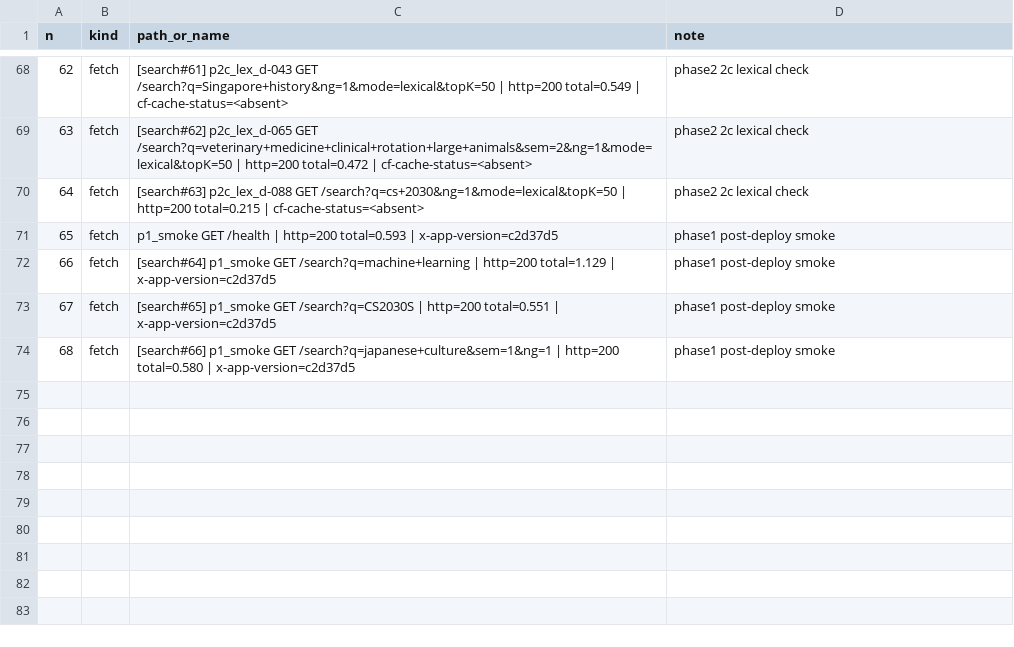
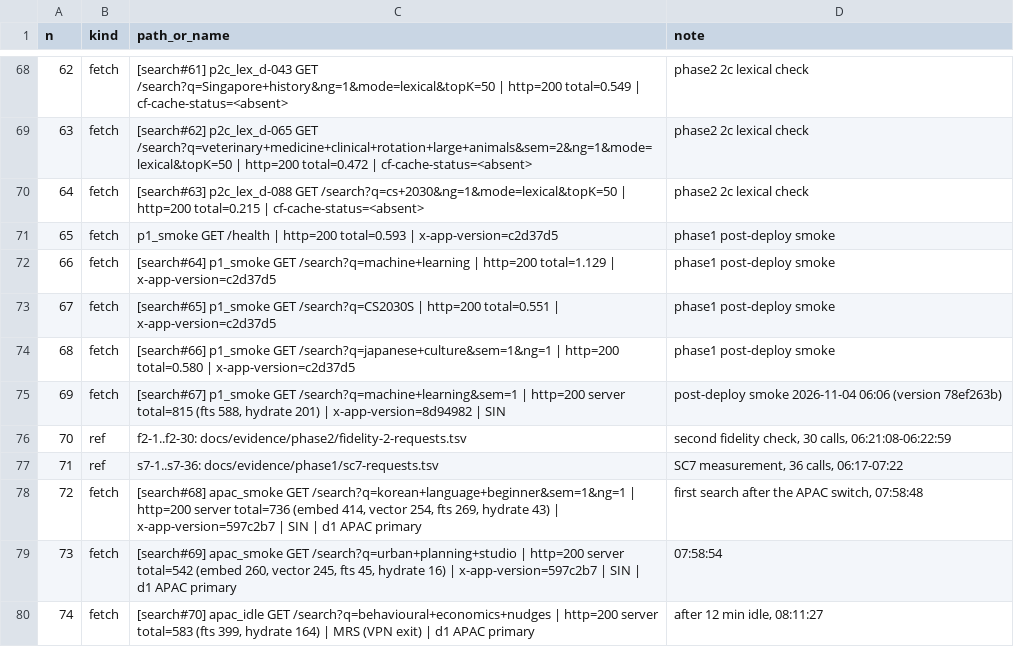
Before and after one commit to rcnsh/nusmodfinder, a TSV file: docs/evidence/requests.tsv, drawn as a sheet; only a part is shown, gaps mark what is left out; the diff names each change by its address in the sheet, - before the commit and + after, or states it on an @@ line.

Commit message:
docs(phase1): APAC switch deploy and post-switch region check; request log

```diff
--- a/docs/evidence/requests.tsv
+++ b/docs/evidence/requests.tsv
+row 75: 69 | fetch | [search#67] p1_smoke GET /search?q=machine+learning&sem=1 | http=200 server total=815 (fts 588, hydrate 201) | x-app-version=8d94982 | SIN | post-deploy smoke 2026-11-04 06:06 (version 78ef263b)
+row 76: 70 | ref | f2-1..f2-30: docs/evidence/phase2/fidelity-2-requests.tsv | second fidelity check, 30 calls, 06:21:08-06:22:59
+row 77: 71 | ref | s7-1..s7-36: docs/evidence/phase1/sc7-requests.tsv | SC7 measurement, 36 calls, 06:17-07:22
+row 78: 72 | fetch | [search#68] apac_smoke GET /search?q=korean+language+beginner&sem=1&ng=1 | http=200 server total=736 (embed 414, vector 254, fts 269, hydrate 43) | x-app-version=597c2b7 | SIN | d1 APAC primary | first search after the APAC switch, 07:58:48
+row 79: 73 | fetch | [search#69] apac_smoke GET /search?q=urban+planning+studio | http=200 server total=542 (embed 260, vector 245, fts 45, hydrate 16) | x-app-version=597c2b7 | SIN | d1 APAC primary | 07:58:54
+row 80: 74 | fetch | [search#70] apac_idle GET /search?q=behavioural+economics+nudges | http=200 server total=583 (fts 399, hydrate 164) | MRS (VPN exit) | d1 APAC primary | after 12 min idle, 08:11:27
```
Also changed, not shown: 1 other file.
